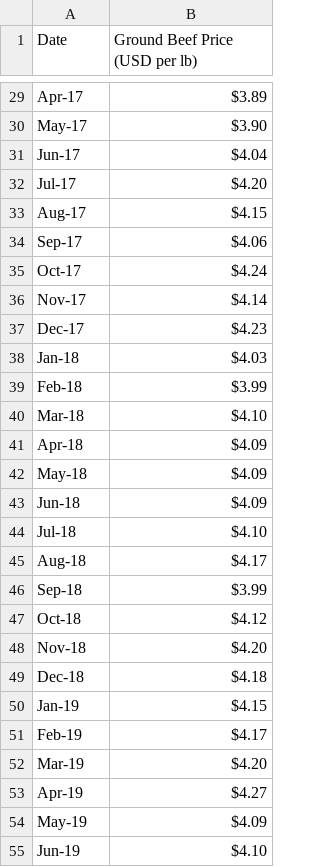
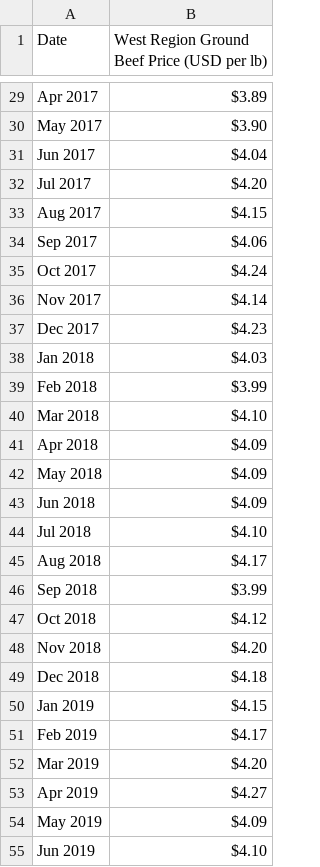
Before and after one commit to nt0k/CS150, a CSV file: ProjectC/assets/Ground Beef West Region.csv, drawn as a sheet; only a part is shown, gaps mark what is left out; the diff covers the shown part only; the diff names each change by its address in the sheet, - before the commit and + after, or states it on an @@ line.

```diff
--- a/ProjectC/assets/Ground Beef West Region.csv
+++ b/ProjectC/assets/Ground Beef West Region.csv
-B1: Ground Beef Price (USD per lb)
+B1: West Region Ground Beef Price (USD per lb)
-A29 (Date): Apr-17
+A29 (Date): Apr 2017
-A30 (Date): May-17
+A30 (Date): May 2017
-A31 (Date): Jun-17
+A31 (Date): Jun 2017
-A32 (Date): Jul-17
+A32 (Date): Jul 2017
-A33 (Date): Aug-17
+A33 (Date): Aug 2017
-A34 (Date): Sep-17
+A34 (Date): Sep 2017
-A35 (Date): Oct-17
+A35 (Date): Oct 2017
-A36 (Date): Nov-17
+A36 (Date): Nov 2017
-A37 (Date): Dec-17
+A37 (Date): Dec 2017
-A38 (Date): Jan-18
+A38 (Date): Jan 2018
-A39 (Date): Feb-18
+A39 (Date): Feb 2018
-A40 (Date): Mar-18
+A40 (Date): Mar 2018
-A41 (Date): Apr-18
+A41 (Date): Apr 2018
-A42 (Date): May-18
+A42 (Date): May 2018
-A43 (Date): Jun-18
+A43 (Date): Jun 2018
-A44 (Date): Jul-18
+A44 (Date): Jul 2018
-A45 (Date): Aug-18
+A45 (Date): Aug 2018
-A46 (Date): Sep-18
+A46 (Date): Sep 2018
-A47 (Date): Oct-18
+A47 (Date): Oct 2018
-A48 (Date): Nov-18
+A48 (Date): Nov 2018
-A49 (Date): Dec-18
+A49 (Date): Dec 2018
-A50 (Date): Jan-19
+A50 (Date): Jan 2019
-A51 (Date): Feb-19
+A51 (Date): Feb 2019
-A52 (Date): Mar-19
+A52 (Date): Mar 2019
-A53 (Date): Apr-19
+A53 (Date): Apr 2019
-A54 (Date): May-19
+A54 (Date): May 2019
-A55 (Date): Jun-19
+A55 (Date): Jun 2019
```
Also changed, not shown: 95 edited cells elsewhere in this file, ProjectC/assets/Boise State Cost.csv, ProjectC/assets/Median House Price.csv, 4 other files.
